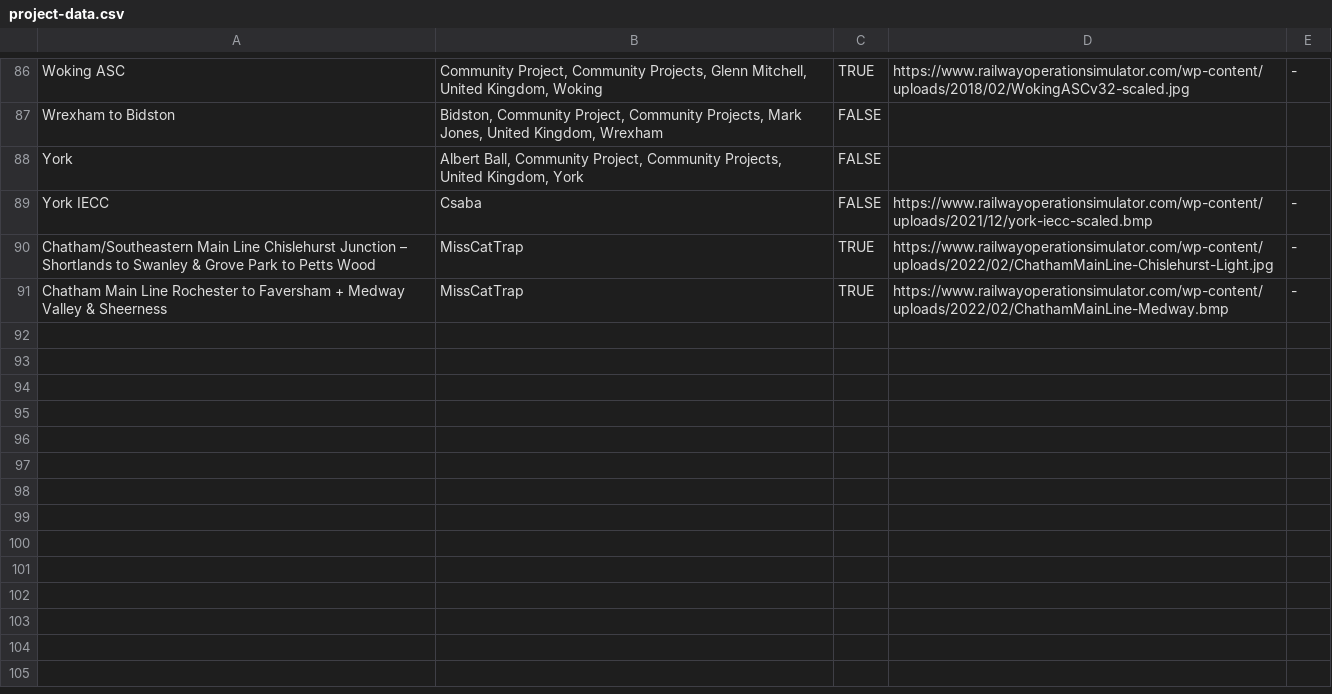
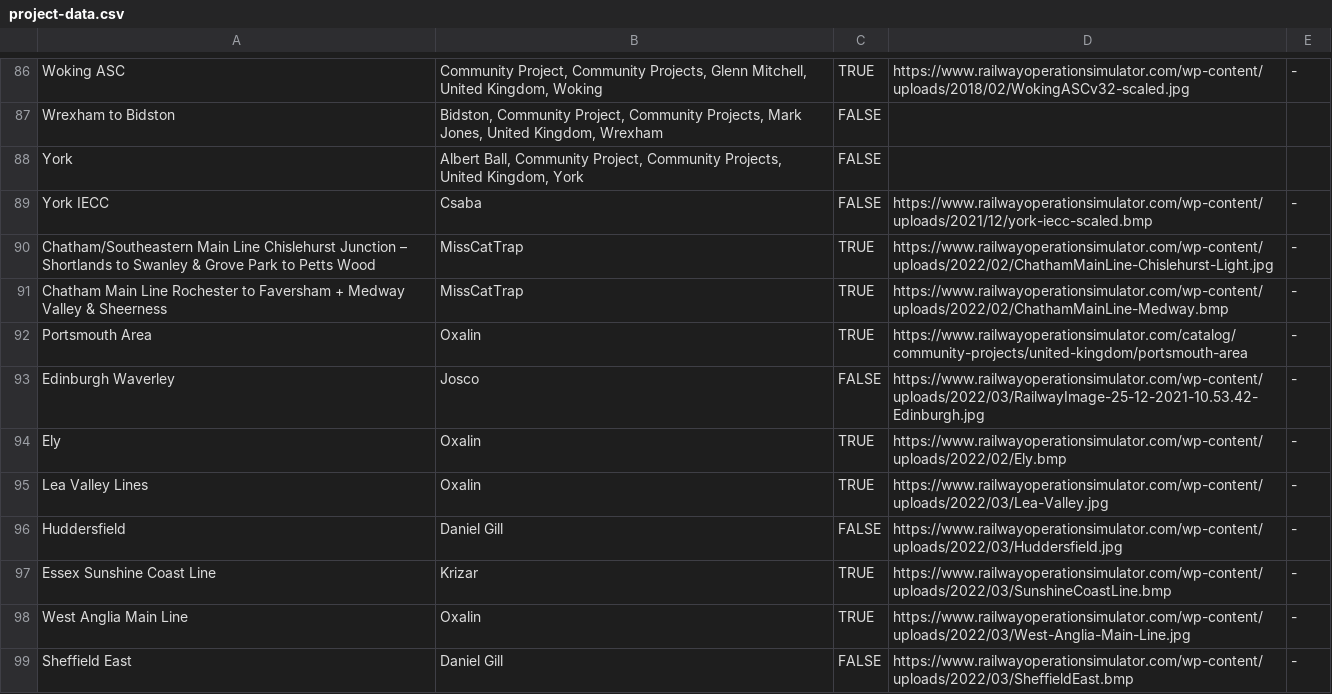
Before and after one commit to Railway-Op-Sim/ROS-Project-Map, a CSV file: data/project-data.csv, drawn as a sheet; only a part is shown, gaps mark what is left out.

Commit message:
Added latest projects

```diff
--- a/data/project-data.csv
+++ b/data/project-data.csv
@@ -91 +91,9 @@ Chatham/Southeastern Main Line Chislehurst Junction – Shortlands to Swanley &
 Chatham Main Line Rochester to Faversham + Medway Valley & Sheerness,MissCatTrap,TRUE,https://www.railwayoperationsimulator.com/wp-content/uploads/2022/02/ChathamMainLine-Medway.bmp,-
+Portsmouth Area,Oxalin,TRUE,https://www.railwayoperationsimulator.com/catalog/community-projects/united-kingdom/portsmouth-area,-
+Edinburgh Waverley,Josco,FALSE,https://www.railwayoperationsimulator.com/wp-content/uploads/2022/03/RailwayImage-25-12-2021-10.53.42-Edinburgh.jpg,-
+Ely,Oxalin,TRUE,https://www.railwayoperationsimulator.com/wp-content/uploads/2022/02/Ely.bmp,-
+Lea Valley Lines,Oxalin,TRUE,https://www.railwayoperationsimulator.com/wp-content/uploads/2022/03/Lea-Valley.jpg,-
+Huddersfield,Daniel Gill,FALSE,https://www.railwayoperationsimulator.com/wp-content/uploads/2022/03/Huddersfield.jpg,-
+Essex Sunshine Coast Line,Krizar,TRUE,https://www.railwayoperationsimulator.com/wp-content/uploads/2022/03/SunshineCoastLine.bmp,-
+West Anglia Main Line,Oxalin,TRUE,https://www.railwayoperationsimulator.com/wp-content/uploads/2022/03/West-Anglia-Main-Line.jpg,-
+Sheffield East,Daniel Gill,FALSE,https://www.railwayoperationsimulator.com/wp-content/uploads/2022/03/SheffieldEast.bmp,-
```
Also changed, not shown: 1 other file.
